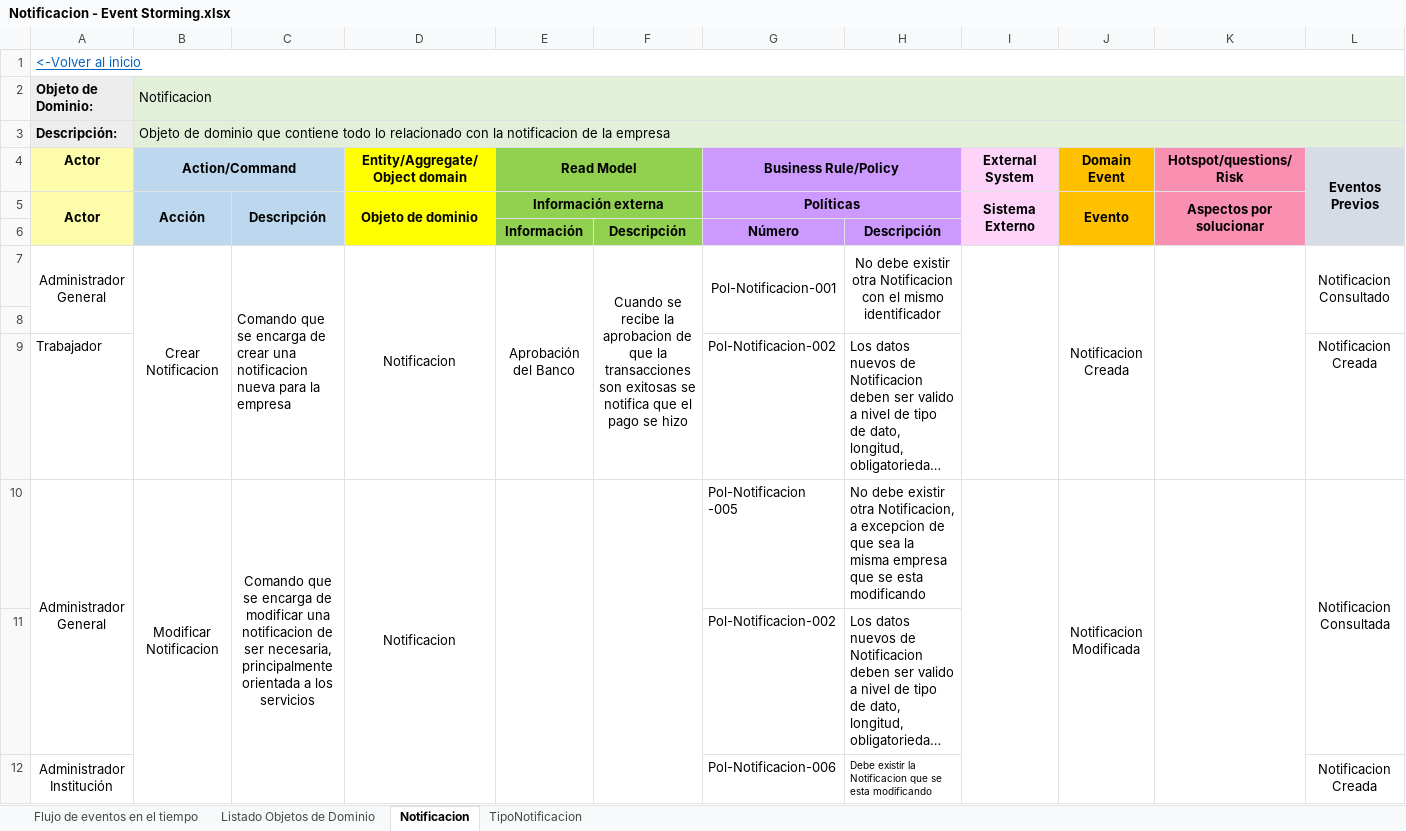
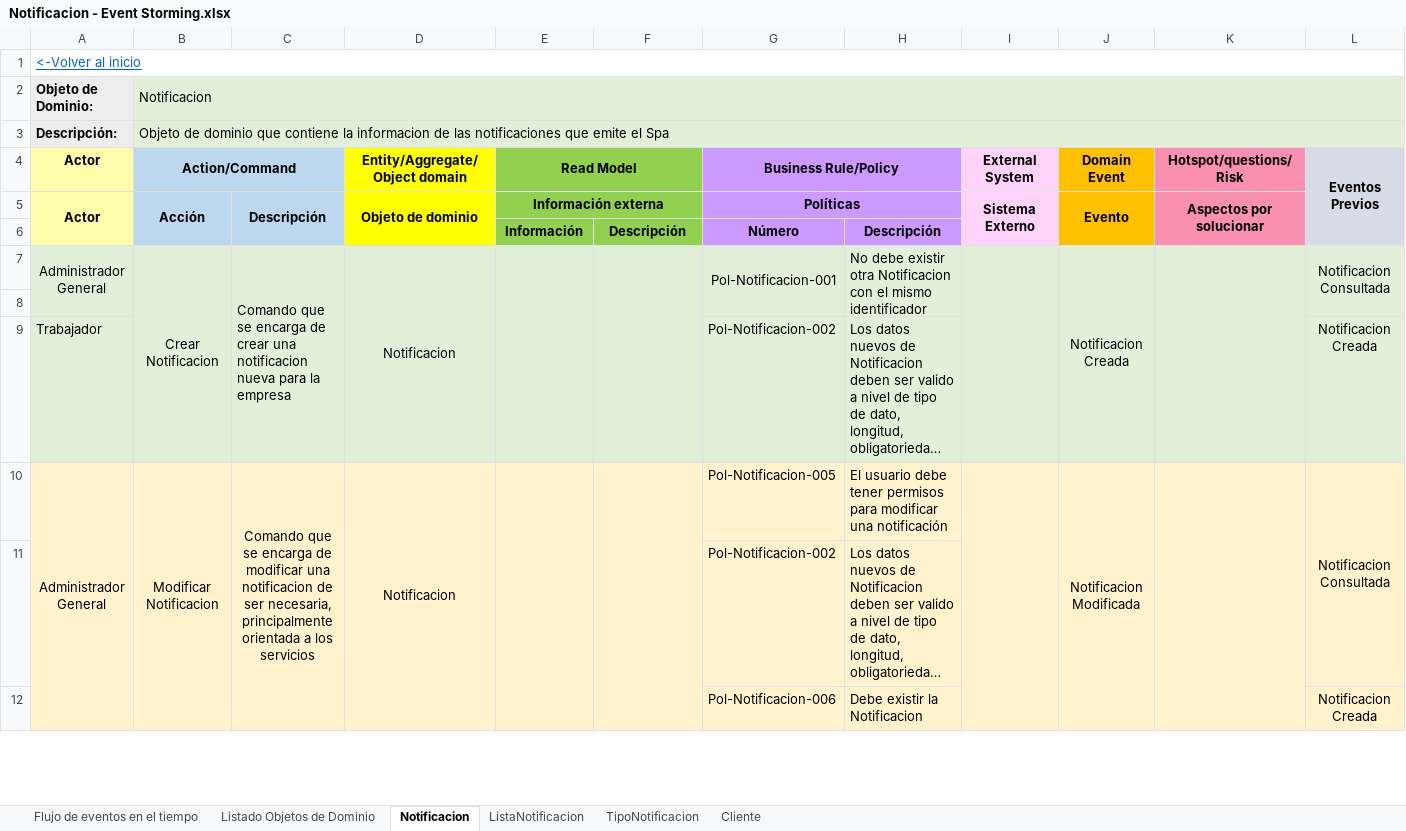
Before and after one commit to cristianospina/DOO, an Excel workbook: SpaOnline/EventStorming/Notificacion - Event Storming.xlsx, sheet Notificacion, drawn as a sheet; only a part is shown; long unchanged cells end in …; values as stored, in another font and other column widths than the file's, no borders; the diff covers the shown part only; the diff names each change by its address in the sheet, - before the commit and + after, or states it on an @@ line.

Commit message:
Event Storming

```diff
--- a/SpaOnline/EventStorming/Notificacion - Event Storming.xlsx (sheet Notificacion)
+++ b/SpaOnline/EventStorming/Notificacion - Event Storming.xlsx (sheet Notificacion)
+sheet tab: ListaNotificacion
+sheet tab: Cliente
-B3 (Action/Command): …que contiene todo lo relacionado con la notificacion de la empresa
+B3 (Action/Command): …que contiene la informacion de las notificaciones que emite el Spa
-A7:L9 fill: none
+A7:L9 fill: #E2F0D9
-E7 (Read Model): Aprobación del Banco
+E7 (Read Model): (empty)
-F7: Cuando se recibe la aprobacion de que la transacciones son exitosas se notifica que el pago se hizo
+F7: (empty)
-H7 alignment: center
+H7 alignment: left
-L7 (Eventos Previos): Notificacion Consultado
+L7 (Eventos Previos): Notificacion Consultada
-A10:L12 fill: none
+A10:L12 fill: #FFF2CC
-A10:A11 merged
+A10:A13 merged
-G10 (Business Rule/Policy): Pol-Notificacion -005
+G10 (Business Rule/Policy): Pol-Notificacion-005
-H10: No debe existir otra Notificacion, a excepcion de que sea la misma empresa que se esta modificando
+H10: El usuario debe tener permisos para modificar una notificación
-A12 (Actor): Administrador Institución
+A12 (Actor): (empty)
-A12:A13 merged
-H12: Debe existir la Notificacion que se esta modificando
+H12: Debe existir la Notificacion
@@ H12 text size: larger @@
```
Also changed, not shown: 9 edited cells, cell formats and merged cells elsewhere in this sheet, sheet TipoNotificacion, sheet Listado Objetos de Dominio, charts or pictures, SpaOnline/ModeloDominio/Notificación - Muestreo Datos.xlsx, 6 other files.
